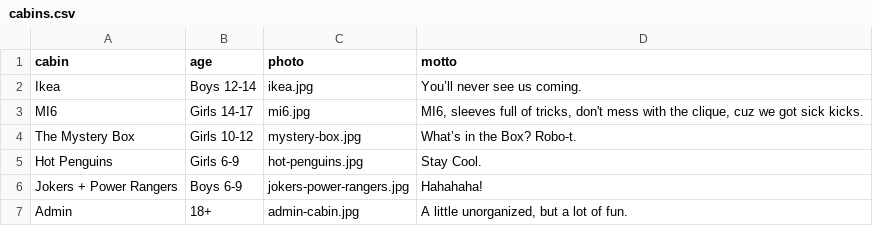
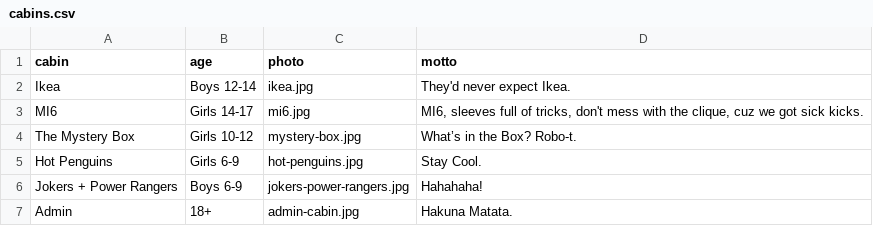
Before and after one commit to Camp-Kesem-at-the-Claremont-Colleges/2017-Post-Camp-Newsletter, a CSV file: _data/cabins.csv, drawn as a sheet.

Commit message:
changed some mottos

```diff
--- a/_data/cabins.csv
+++ b/_data/cabins.csv
@@ -1,3 +1,3 @@
 cabin,age,photo,motto
-Ikea,Boys 12-14,ikea.jpg,"You’ll never see us coming."
+Ikea,Boys 12-14,ikea.jpg,"They'd never expect Ikea."
 MI6,Girls 14-17,mi6.jpg,"MI6, sleeves full of tricks, don't mess with the clique, cuz we got sick kicks."
@@ -6,2 +6,2 @@ Hot Penguins,Girls 6-9,hot-penguins.jpg,"Stay Cool."
 Jokers + Power Rangers,Boys 6-9,jokers-power-rangers.jpg,"Hahahaha!"
-Admin,18+,admin-cabin.jpg,"A little unorganized, but a lot of fun."
+Admin,18+,admin-cabin.jpg,"Hakuna Matata."
```
